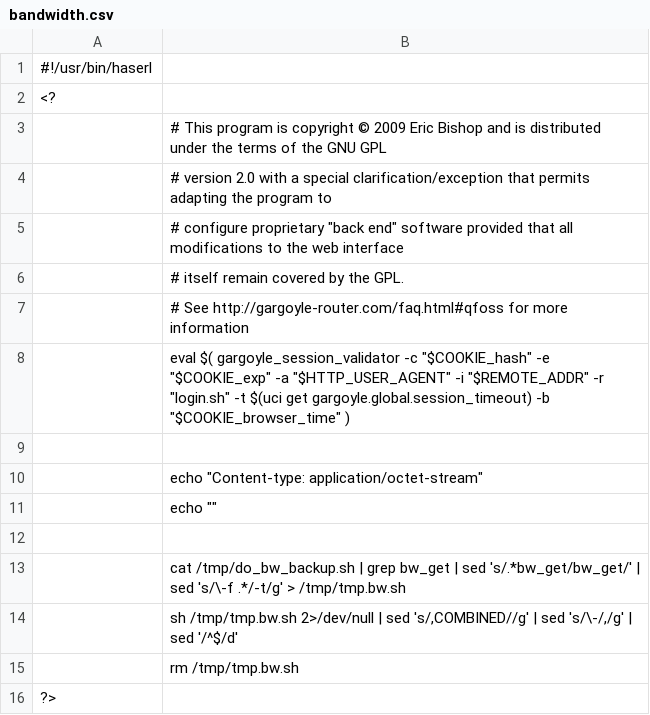
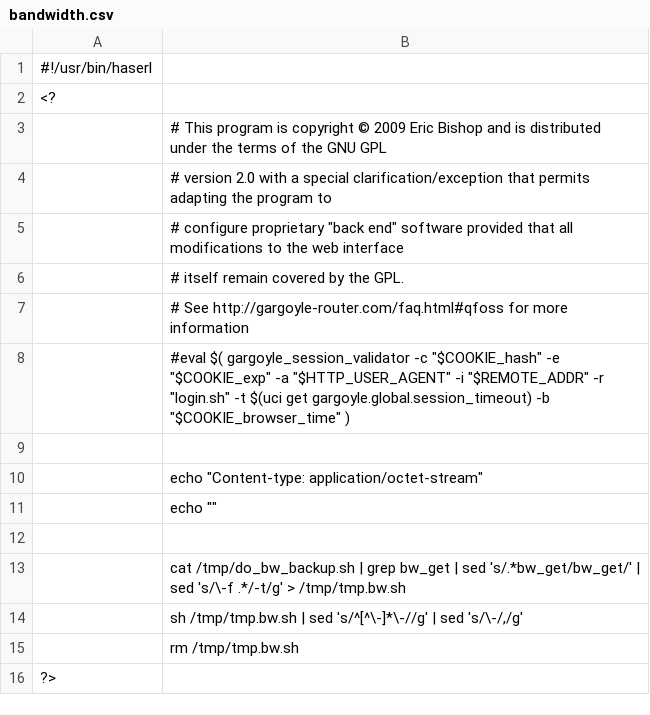
Before and after one commit to ericpaulbishop/gargoyle, a CSV file: package/gargoyle/files/www/bandwidth.csv, drawn as a sheet.

Commit message:
fix bandwidth download table (though you get some redundancy for combined data because of high/low resolution)

```diff
--- a/package/gargoyle/files/www/bandwidth.csv
+++ b/package/gargoyle/files/www/bandwidth.csv
@@ -7,3 +7,3 @@
 	# See http://gargoyle-router.com/faq.html#qfoss for more information
-	eval $( gargoyle_session_validator -c "$COOKIE_hash" -e "$COOKIE_exp" -a "$HTTP_USER_AGENT" -i "$REMOTE_ADDR" -r "login.sh" -t $(uci get gargoyle.global.session_timeout) -b "$COOKIE_browser_time"  )	
+	#eval $( gargoyle_session_validator -c "$COOKIE_hash" -e "$COOKIE_exp" -a "$HTTP_USER_AGENT" -i "$REMOTE_ADDR" -r "login.sh" -t $(uci get gargoyle.global.session_timeout) -b "$COOKIE_browser_time"  )	
 	
@@ -13,3 +13,3 @@
 	cat /tmp/do_bw_backup.sh | grep bw_get | sed 's/.*bw_get/bw_get/' | sed 's/\-f .*/-t/g' > /tmp/tmp.bw.sh
-	sh  /tmp/tmp.bw.sh 2>/dev/null | sed 's/,COMBINED//g' | sed 's/\-/,/g'  | sed '/^$/d'
+	sh  /tmp/tmp.bw.sh | sed 's/^[^\-]*\-//g' |  sed 's/\-/,/g'
 	rm  /tmp/tmp.bw.sh
```
Also changed, not shown: 1 other file.
